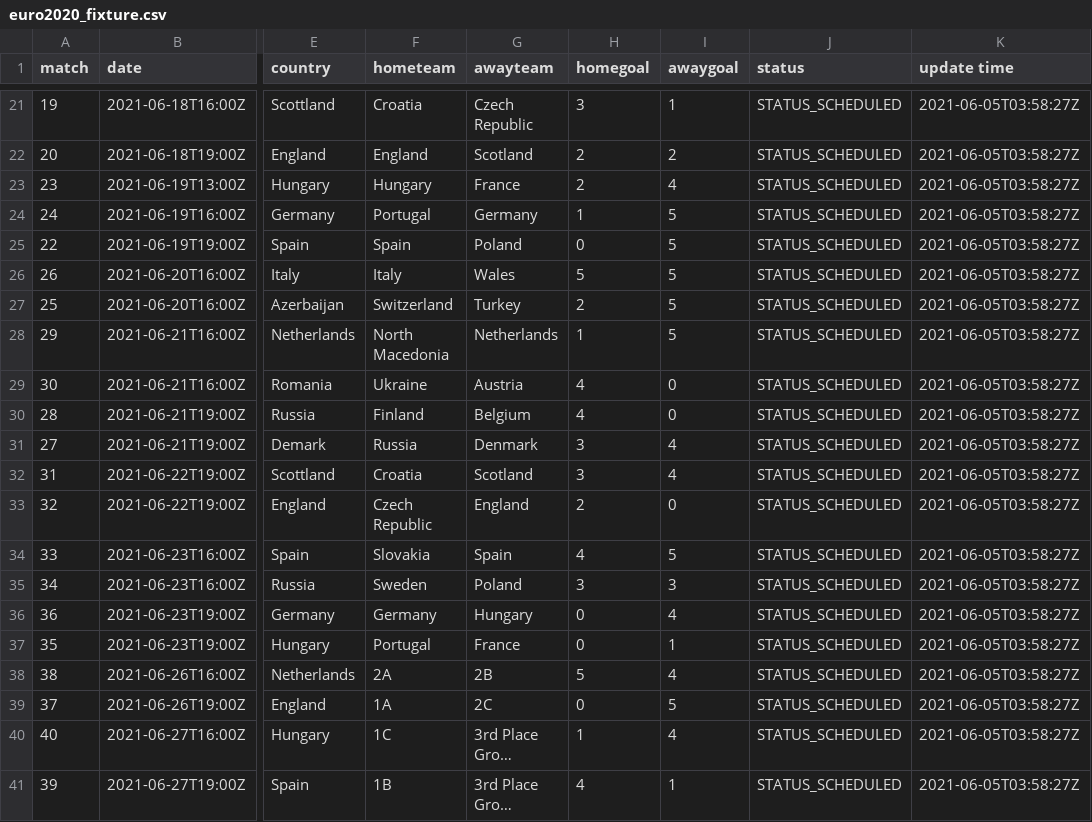
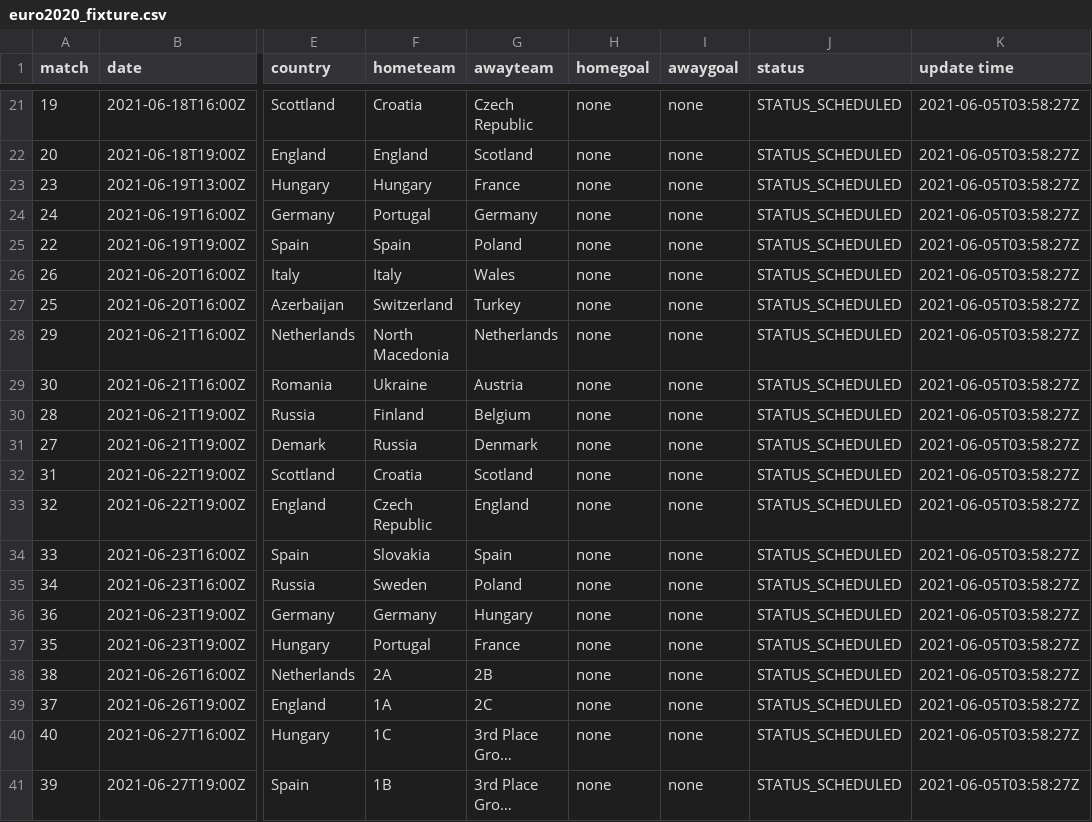
Before and after one commit to excel4soccer/euro2020, a CSV file: euro2020_fixture.csv, drawn as a sheet; only a part is shown, gaps mark what is left out; long unchanged cells end in …; the diff covers the shown part only; the diff names each change by its address in the sheet, - before the commit and + after, or states it on an @@ line.

```diff
--- a/euro2020_fixture.csv
+++ b/euro2020_fixture.csv
-H21 (homegoal): 3
+H21 (homegoal): none
-I21 (awaygoal): 1
+I21 (awaygoal): none
-H22:H23 (homegoal): 2
+H22:H23 (homegoal): none
-I22 (awaygoal): 2
+I22 (awaygoal): none
-I23 (awaygoal): 4
+I23 (awaygoal): none
-H24 (homegoal): 1
+H24 (homegoal): none
-I24:I28 (awaygoal): 5
+I24:I28 (awaygoal): none
-H25 (homegoal): 0
+H25 (homegoal): none
-H26 (homegoal): 5
+H26 (homegoal): none
-H27 (homegoal): 2
+H27 (homegoal): none
-H28 (homegoal): 1
+H28 (homegoal): none
-H29:H30 (homegoal): 4
+H29:H30 (homegoal): none
-I29:I30 (awaygoal): 0
+I29:I30 (awaygoal): none
-H31:H32 (homegoal): 3
+H31:H32 (homegoal): none
-I31:I32 (awaygoal): 4
+I31:I32 (awaygoal): none
-H33 (homegoal): 2
+H33 (homegoal): none
-I33 (awaygoal): 0
+I33 (awaygoal): none
-H34 (homegoal): 4
+H34 (homegoal): none
-I34 (awaygoal): 5
+I34 (awaygoal): none
-H35 (homegoal): 3
+H35 (homegoal): none
-I35 (awaygoal): 3
+I35 (awaygoal): none
-H36:H37 (homegoal): 0
+H36:H37 (homegoal): none
-I36 (awaygoal): 4
+I36 (awaygoal): none
-I37 (awaygoal): 1
+I37 (awaygoal): none
-H38 (homegoal): 5
+H38 (homegoal): none
-I38 (awaygoal): 4
+I38 (awaygoal): none
-H39 (homegoal): 0
+H39 (homegoal): none
-I39 (awaygoal): 5
+I39 (awaygoal): none
-H40 (homegoal): 1
+H40 (homegoal): none
-I40 (awaygoal): 4
+I40 (awaygoal): none
-H41 (homegoal): 4
+H41 (homegoal): none
-I41 (awaygoal): 1
+I41 (awaygoal): none
```
Also changed, not shown: 60 edited cells elsewhere in this file.
